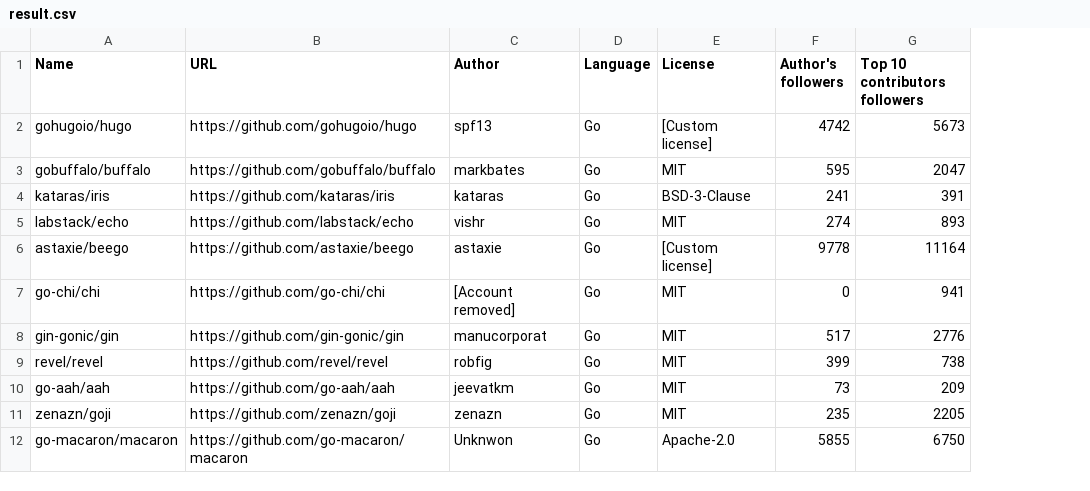
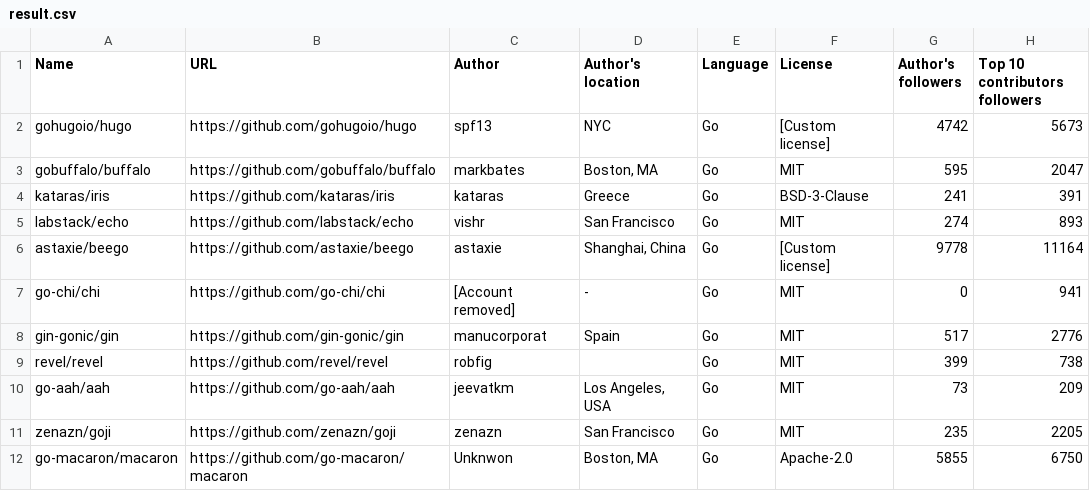
Before and after one commit to fedir/ghstat, a CSV file: result.csv, drawn as a sheet; only a part is shown; the diff names each change by its address in the sheet, - before the commit and + after, or states it on an @@ line.

Commit message:
Add author's location

```diff
--- a/result.csv
+++ b/result.csv
+column D (Author's location), rows 2-12: NYC | Boston, MA | Greece | San Francisco | Shanghai, China | - | Spain |  | Los Angeles, USA | San Francisco | Boston, MA
```
Also changed, not shown: 4 other files.
